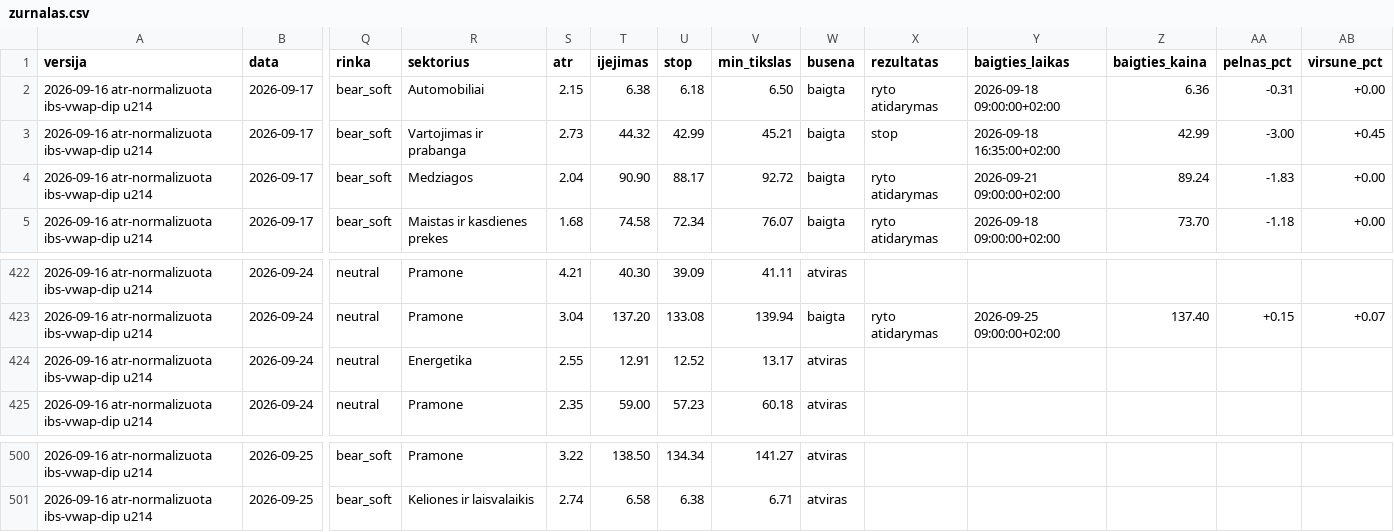
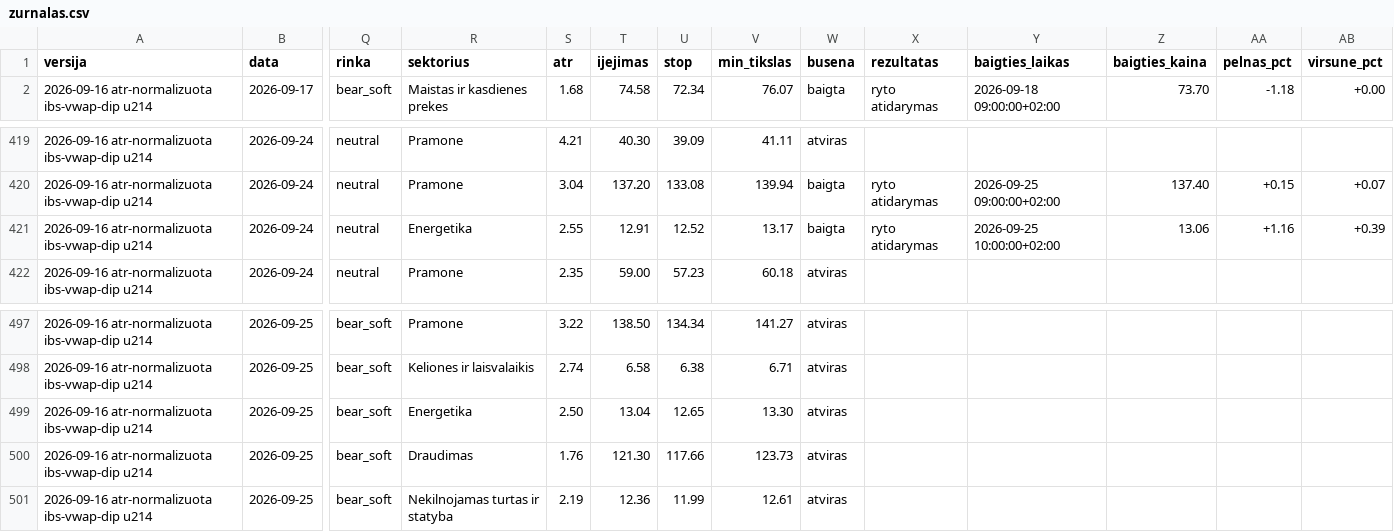
Before and after one commit to MantasBud/Dip-raiting, a CSV file: docs/zurnalas.csv, drawn as a sheet; only a part is shown, gaps mark what is left out; removed rows and columns are numbered as before the commit, all else as after; rows hold the shown columns only; the diff names each change by its address in the sheet, - before the commit and + after, or states it on an @@ line.

```diff
--- a/docs/zurnalas.csv
+++ b/docs/zurnalas.csv
-row 2: 2026-09-16 atr-normalizuota ibs-vwap-dip u214 | 2026-09-17 | bear_soft | Automobiliai | 2.15 | 6.38 | 6.18 | 6.50 | baigta | ryto atidarymas | 2026-09-18 09:00:00+02:00 | 6.36 | -0.31 | +0.00
-row 3: 2026-09-16 atr-normalizuota ibs-vwap-dip u214 | 2026-09-17 | bear_soft | Vartojimas ir prabanga | 2.73 | 44.32 | 42.99 | 45.21 | baigta | stop | 2026-09-18 16:35:00+02:00 | 42.99 | -3.00 | +0.45
-row 4: 2026-09-16 atr-normalizuota ibs-vwap-dip u214 | 2026-09-17 | bear_soft | Medziagos | 2.04 | 90.90 | 88.17 | 92.72 | baigta | ryto atidarymas | 2026-09-21 09:00:00+02:00 | 89.24 | -1.83 | +0.00
-W421 (busena): atviras
+W421 (busena): baigta
-X421 (rezultatas): (empty)
+X421 (rezultatas): ryto atidarymas
-Y421 (baigties_laikas): (empty)
+Y421 (baigties_laikas): 2026-09-25 10:00:00+02:00
-Z421 (baigties_kaina): (empty)
+Z421 (baigties_kaina): 13.06
-AA421 (pelnas_pct): (empty)
+AA421 (pelnas_pct): +1.16
-AB421 (virsune_pct): (empty)
+AB421 (virsune_pct): +0.39
+row 499: 2026-09-16 atr-normalizuota ibs-vwap-dip u214 | 2026-09-25 | bear_soft | Energetika | 2.50 | 13.04 | 12.65 | 13.30 | atviras
+row 500: 2026-09-16 atr-normalizuota ibs-vwap-dip u214 | 2026-09-25 | bear_soft | Draudimas | 1.76 | 121.30 | 117.66 | 123.73 | atviras
+row 501: 2026-09-16 atr-normalizuota ibs-vwap-dip u214 | 2026-09-25 | bear_soft | Nekilnojamas turtas ir statyba | 2.19 | 12.36 | 11.99 | 12.61 | atviras
```
Also changed, not shown: 2 other files.
